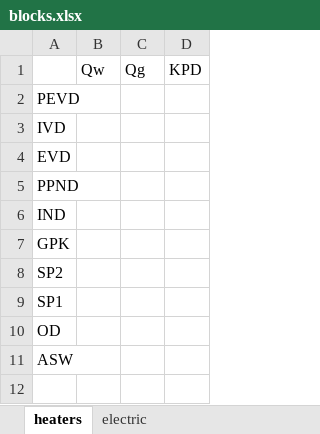
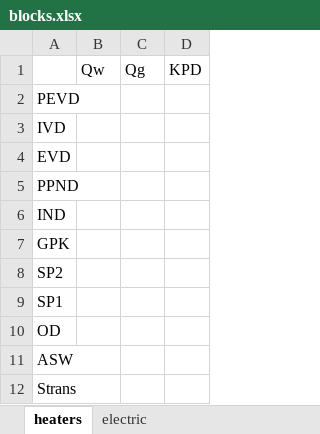
Before and after one commit to maksimovia/GZ, an Excel workbook: blocks.xlsx, sheet heaters, drawn as a sheet; values as stored, in another font and other column widths than the file's, no borders; the diff names each change by its address in the sheet, - before the commit and + after, or states it on an @@ line.

```diff
--- a/blocks.xlsx (sheet heaters)
+++ b/blocks.xlsx (sheet heaters)
+row 12: Strans
```
Also changed, not shown: streams.xlsx, 4 other files.
